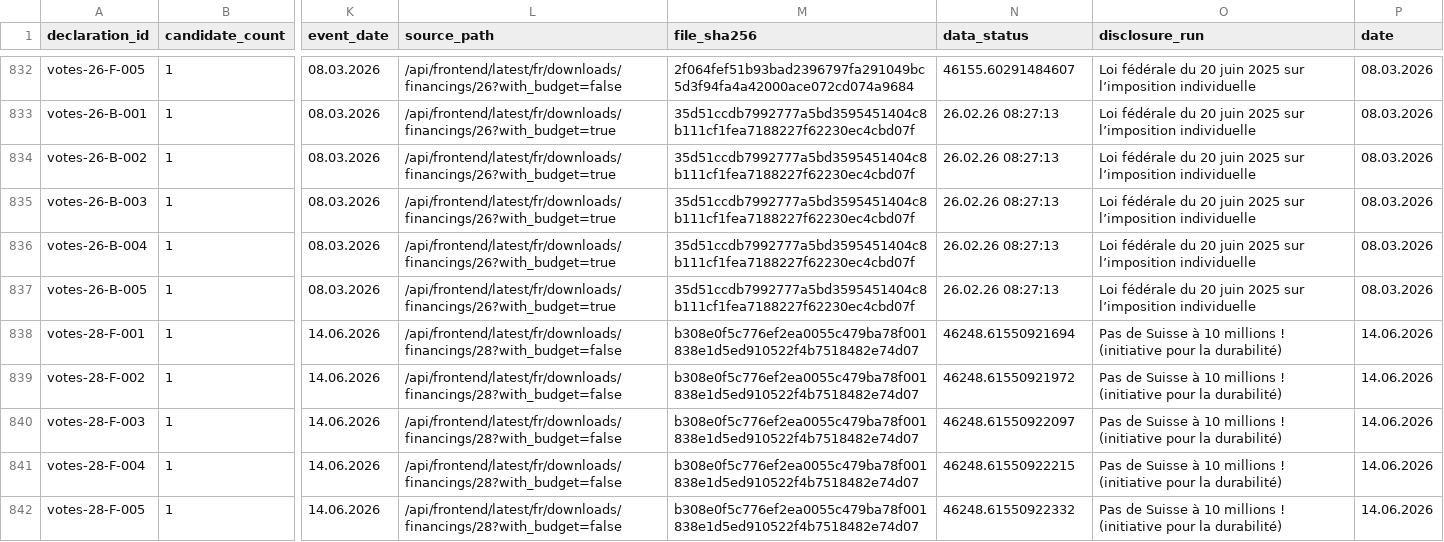
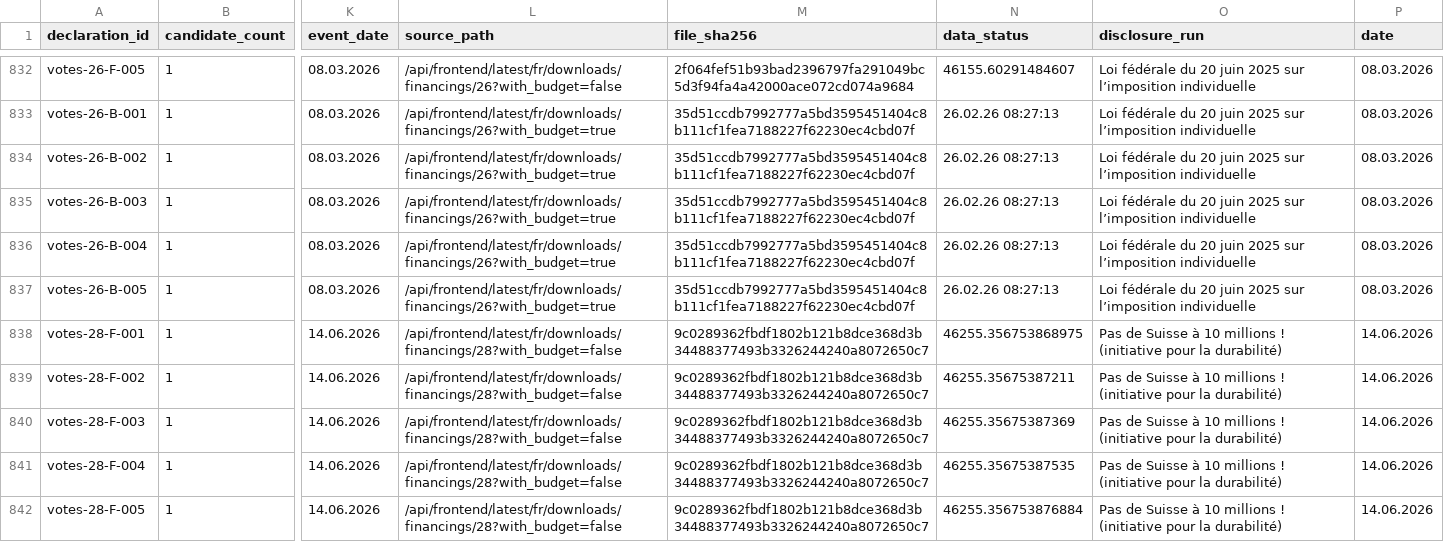
Before and after one commit to lgnbhl/swiss-political-financing, a CSV file: data/fr/exports/declarations.csv, drawn as a sheet; only a part is shown, gaps mark what is left out; the diff covers the shown part only; the diff names each change by its address in the sheet, - before the commit and + after, or states it on an @@ line.

```diff
--- a/data/fr/exports/declarations.csv
+++ b/data/fr/exports/declarations.csv
-M838:M842 (file_sha256): b308e0f5c776ef2ea0055c479ba78f001838e1d5ed910522f4b7518482e74d07
+M838:M842 (file_sha256): 9c0289362fbdf1802b121b8dce368d3b34488377493b3326244240a8072650c7
-N838 (data_status): 46248.61550921694
+N838 (data_status): 46255.356753868975
-N839 (data_status): 46248.61550921972
+N839 (data_status): 46255.35675387211
-N840 (data_status): 46248.61550922097
+N840 (data_status): 46255.35675387369
-N841 (data_status): 46248.61550922215
+N841 (data_status): 46255.35675387535
-N842 (data_status): 46248.61550922332
+N842 (data_status): 46255.356753876884
```
Also changed, not shown: 3 added rows and 95 edited cells elsewhere in this file, data/de/exports/declarations.csv, data/de/forms/forms.csv, 39 other files.
